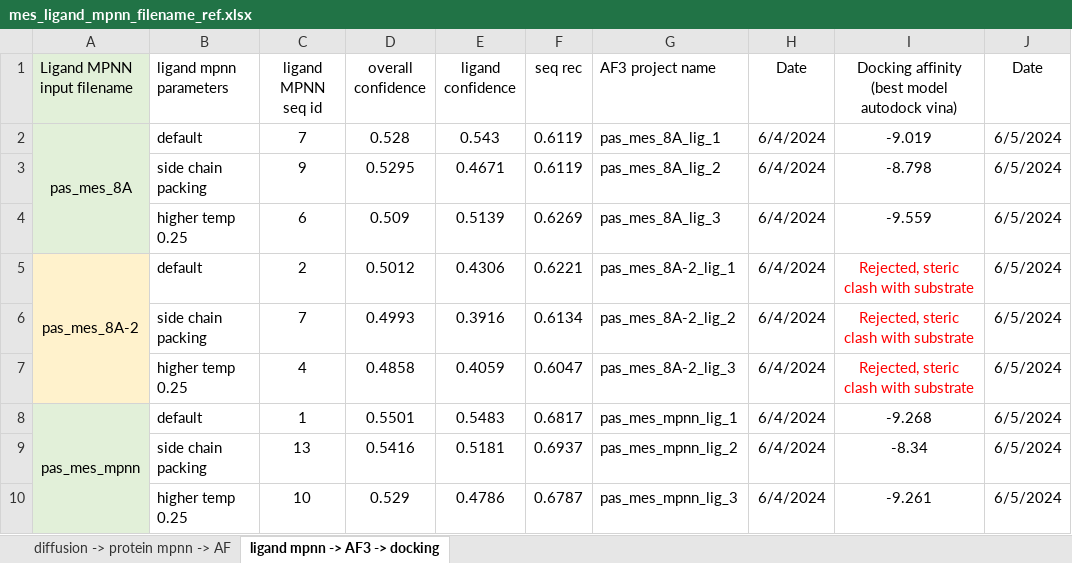
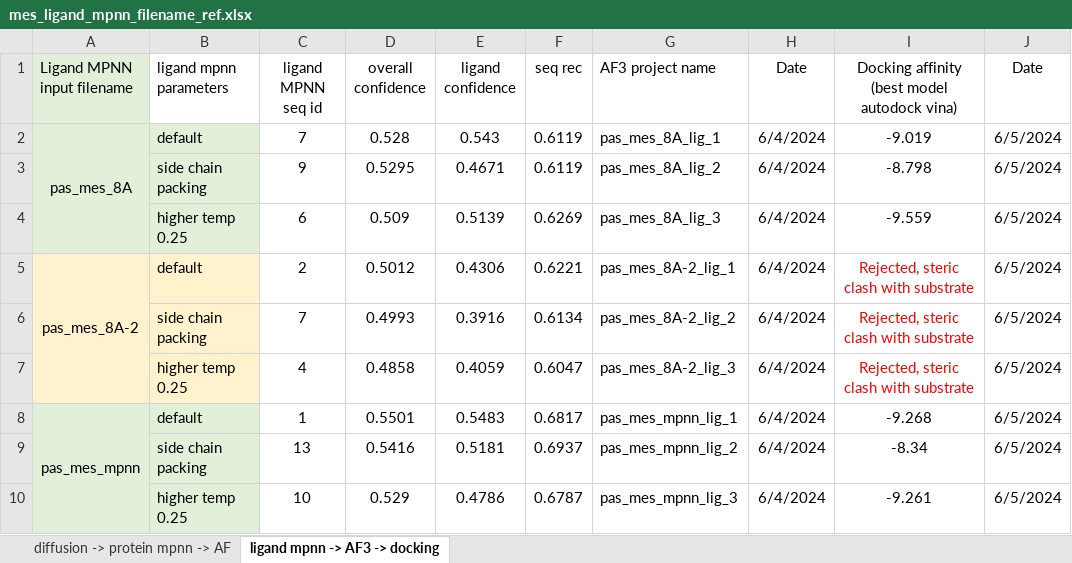
Before and after one commit to Geoff-CQW/enzyme_engineering, an Excel workbook: mes-binder/PAS-mes/mes_ligand_mpnn_filename_ref.xlsx, sheet ligand mpnn -> AF3 -> docking, drawn as a sheet; values as stored, in another font and other column widths than the file's, no borders; the diff names each change by its address in the sheet, - before the commit and + after, or states it on an @@ line.

```diff
--- a/mes-binder/PAS-mes/mes_ligand_mpnn_filename_ref.xlsx (sheet ligand mpnn -> AF3 -> docking)
+++ b/mes-binder/PAS-mes/mes_ligand_mpnn_filename_ref.xlsx (sheet ligand mpnn -> AF3 -> docking)
-B2:B4 fill: none
+B2:B4 fill: #E2F0D9
-B5:B7 fill: none
+B5:B7 fill: #FFF2CC
-B8:B10 fill: none
+B8:B10 fill: #E2F0D9
```
Also changed, not shown: mes-binder/eosin-y/eos_ligand_mpnn_filename_ref.xlsx, 4 other files.
